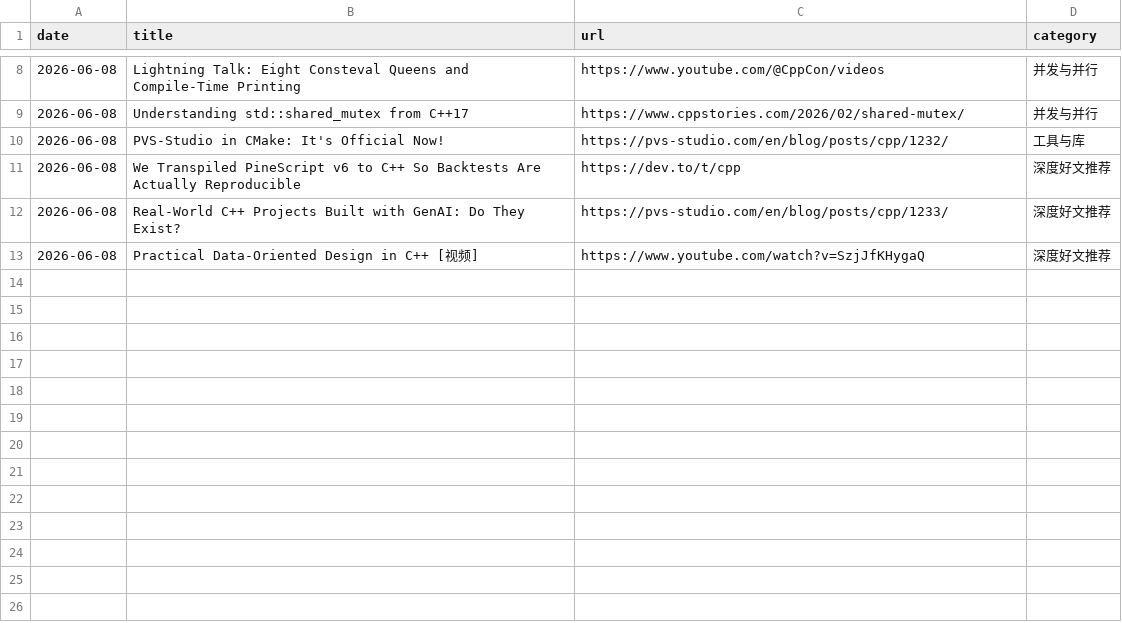
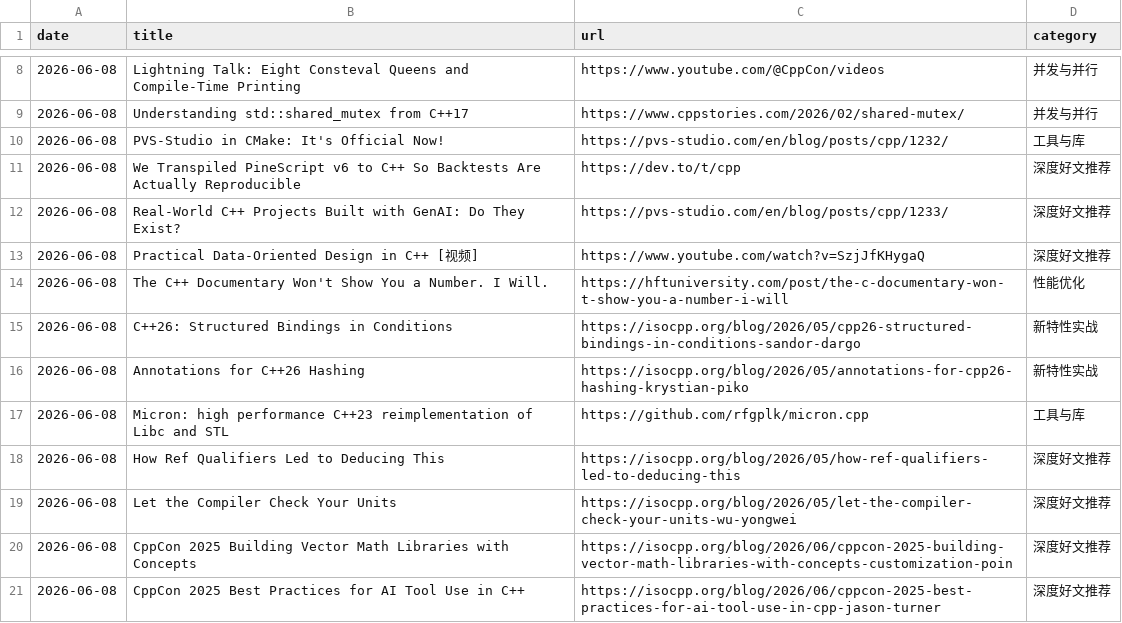
Before and after one commit to cbsheng/cpp-daily-digest, a CSV file: .index.csv, drawn as a sheet; only a part is shown, gaps mark what is left out; the diff names each change by its address in the sheet, - before the commit and + after, or states it on an @@ line.

Commit message:
📝 日报 2026-06-08 (更新至 19 条，追加 isocpp/HN/HFT 新内容)

```diff
--- a/.index.csv
+++ b/.index.csv
+row 14: 2026-06-08 | The C++ Documentary Won't Show You a Number. I Will. | https://hftuniversity.com/post/the-c-documentary-won-t-show-you-a-number-i-will | 性能优化
+row 15: 2026-06-08 | C++26: Structured Bindings in Conditions | https://isocpp.org/blog/2026/05/cpp26-structured-bindings-in-conditions-sandor-dargo | 新特性实战
+row 16: 2026-06-08 | Annotations for C++26 Hashing | https://isocpp.org/blog/2026/05/annotations-for-cpp26-hashing-krystian-piko | 新特性实战
+row 17: 2026-06-08 | Micron: high performance C++23 reimplementation of Libc and STL | https://github.com/rfgplk/micron.cpp | 工具与库
+row 18: 2026-06-08 | How Ref Qualifiers Led to Deducing This | https://isocpp.org/blog/2026/05/how-ref-qualifiers-led-to-deducing-this | 深度好文推荐
+row 19: 2026-06-08 | Let the Compiler Check Your Units | https://isocpp.org/blog/2026/05/let-the-compiler-check-your-units-wu-yongwei | 深度好文推荐
+row 20: 2026-06-08 | CppCon 2025 Building Vector Math Libraries with Concepts | https://isocpp.org/blog/2026/06/cppcon-2025-building-vector-math-libraries-with-concepts-customization-poin | 深度好文推荐
+row 21: 2026-06-08 | CppCon 2025 Best Practices for AI Tool Use in C++ | https://isocpp.org/blog/2026/06/cppcon-2025-best-practices-for-ai-tool-use-in-cpp-jason-turner | 深度好文推荐
```
Also changed, not shown: 2 other files.
